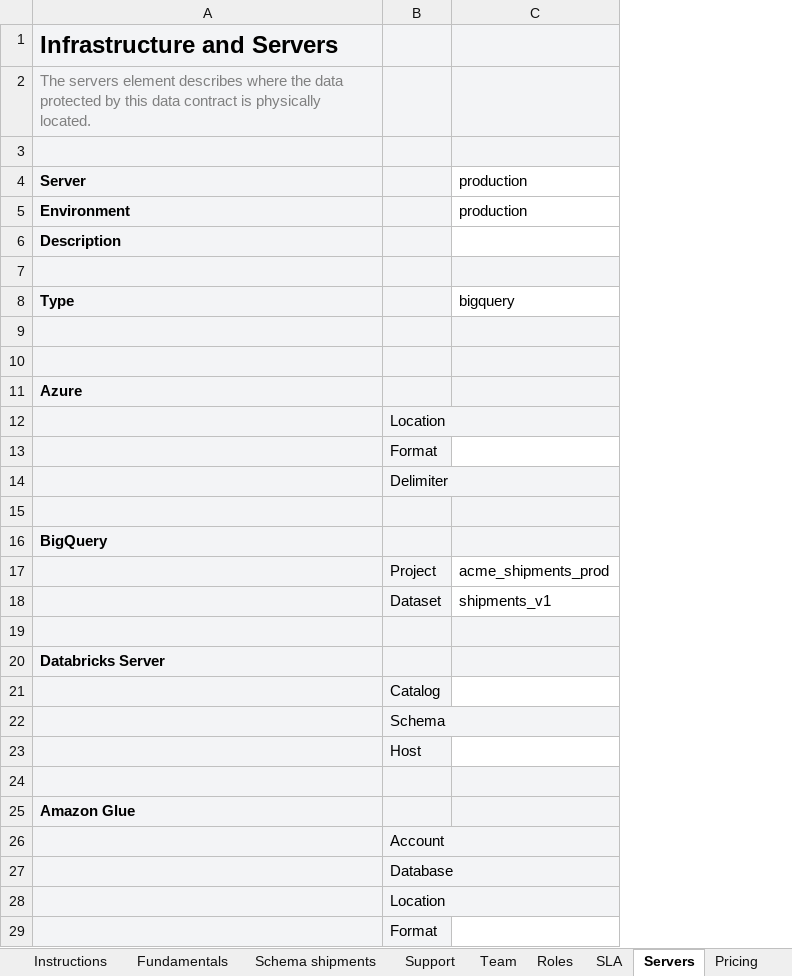
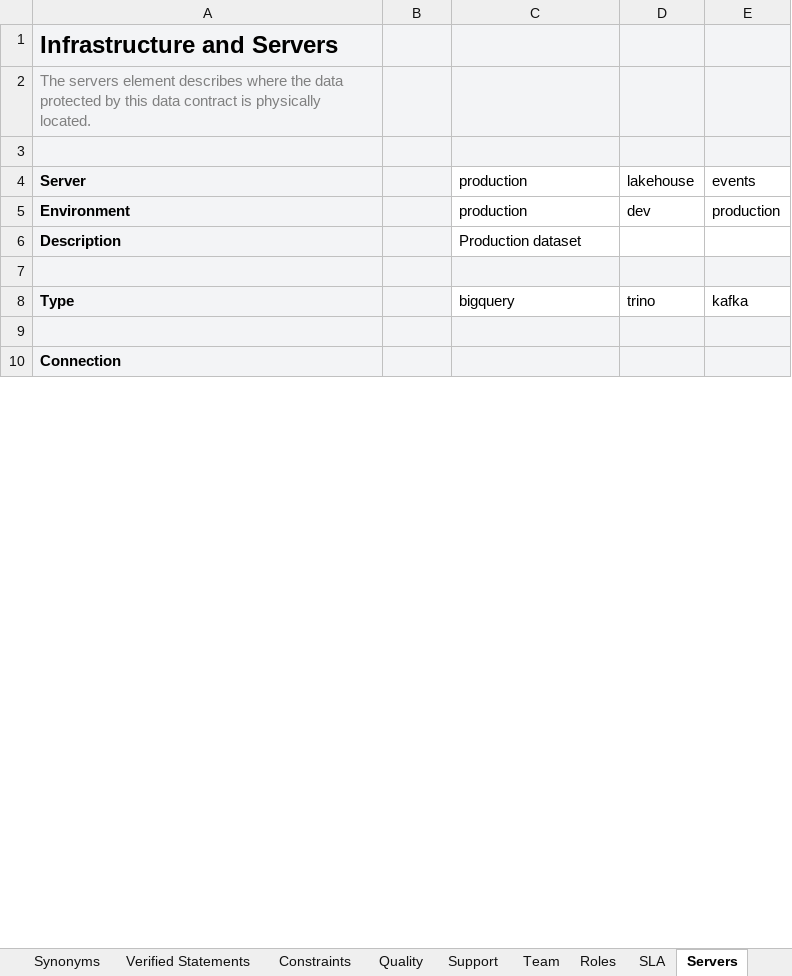
Before and after one commit to datacontract/open-data-contract-standard-excel-template, an Excel workbook: examples/shipments-odcs.xlsx, sheet Servers, drawn as a sheet; only a part is shown; values as stored, in another font and other column widths than the file's, no borders; conditional formats not drawn; removed rows and columns are numbered as before the commit, all else as after; the diff covers the shown part only; the diff names each change by its address in the sheet, - before the commit and + after, or states it on an @@ line.

Commit message:
ODCS 3.2 layout (templateVersion 2): child sheets, element references, generic server block

```diff
--- a/examples/shipments-odcs.xlsx (sheet Servers)
+++ b/examples/shipments-odcs.xlsx (sheet Servers)
+sheet tab: Synonyms
+sheet tab: Verified Statements
+sheet tab: Constraints
+sheet tab: Quality
+column D, rows 4-8: lakehouse | dev |  |  | trino
+column E, rows 4-8: events | production |  |  | kafka
-C6: (empty)
+C6: Production dataset
-row 10: (empty)
-A10: Azure
+A10: Connection
-row 12:  | Location
-row 13:  | Format
-row 14:  | Delimiter
-row 15: (empty)
-row 16: BigQuery
-row 17:  | Project | acme_shipments_prod
-row 18:  | Dataset | shipments_v1
-row 19: (empty)
-row 20: Databricks Server
-row 21:  | Catalog
-row 22:  | Schema
-row 23:  | Host
-row 24: (empty)
-row 25: Amazon Glue
-row 26:  | Account
-row 27:  | Database
-row 28:  | Location
-row 29:  | Format
```
Also changed, not shown: 8 added rows, 32 removed rows and 2 edited cells elsewhere in this sheet, sheet Schema shipments, sheet Custom Properties, sheet Team, sheet Roles, sheet SLA, sheet Support, 2 more sheets, other sheet tabs, charts or pictures, odcs-template.xlsx, 20 other files.
